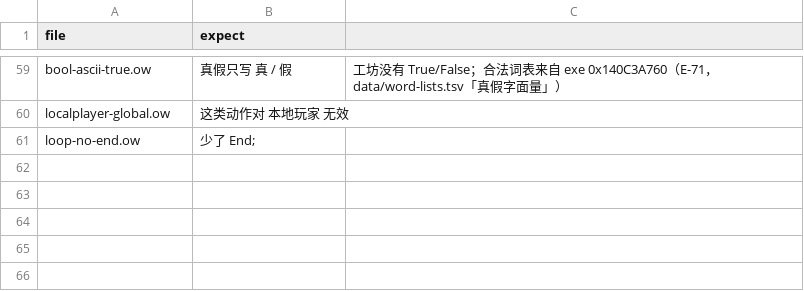
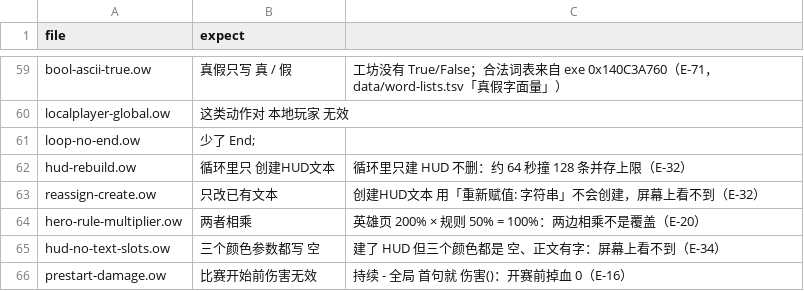
Before and after one commit to sandsand244263/overwatch-workshop-lite-skills, a TSV file: tools/probes/negative/expect.tsv, drawn as a sheet; only a part is shown, gaps mark what is left out; the diff names each change by its address in the sheet, - before the commit and + after, or states it on an @@ line.

```diff
--- a/tools/probes/negative/expect.tsv
+++ b/tools/probes/negative/expect.tsv
+row 62: hud-rebuild.ow | 循环里只 创建HUD文本 | 循环里只建 HUD 不删：约 64 秒撞 128 条并存上限（E-32）
+row 63: reassign-create.ow | 只改已有文本 | 创建HUD文本 用「重新赋值: 字符串」不会创建，屏幕上看不到（E-32）
+row 64: hero-rule-multiplier.ow | 两者相乘 | 英雄页 200% × 规则 50% = 100%：两边相乘不是覆盖（E-20）
+row 65: hud-no-text-slots.ow | 三个颜色参数都写 空 | 建了 HUD 但三个颜色都是 空、正文有字：屏幕上看不到（E-34）
+row 66: prestart-damage.ow | 比赛开始前伤害无效 | 持续 - 全局 首句就 伤害()：开赛前掉血 0（E-16）
```
Also changed, not shown: docs/rules.tsv, tools/probes/lab/runtime-r3/expect.tsv, 14 other files.
